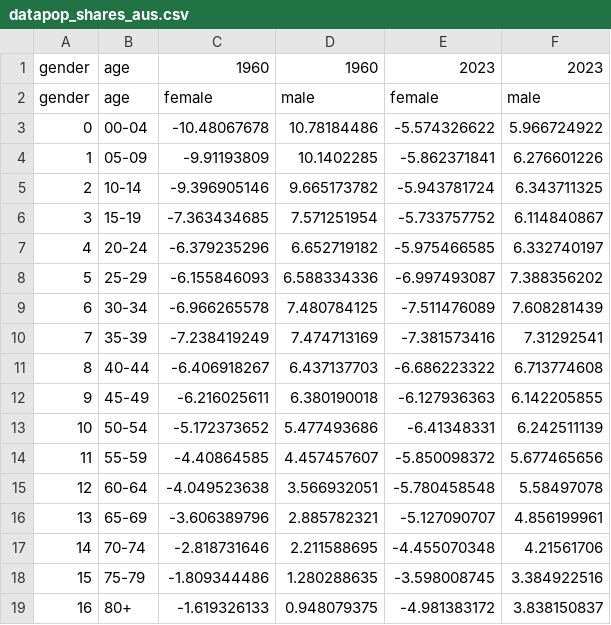
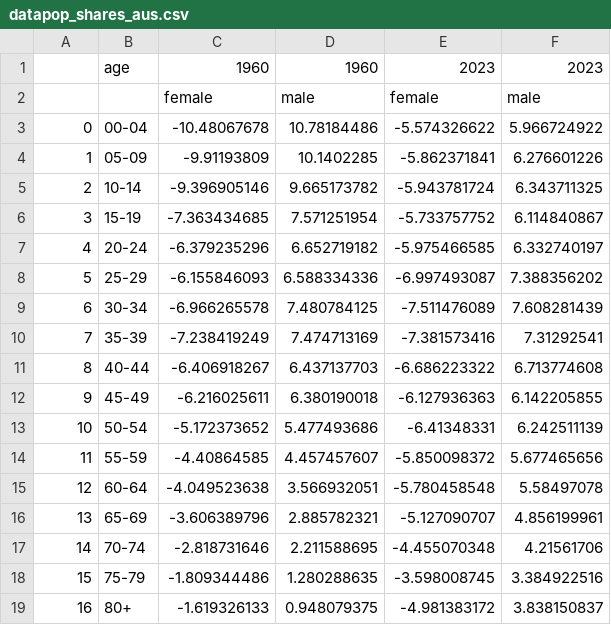
Before and after one commit to QuantEcon/africa-summer-course-2024, a CSV file: exercises/day-01/datapop_shares_aus.csv, drawn as a sheet.

Commit message:
adjust csv for mulitlevel header

```diff
--- a/exercises/day-01/datapop_shares_aus.csv
+++ b/exercises/day-01/datapop_shares_aus.csv
@@ -1,3 +1,3 @@
-gender,age,1960,1960,2023,2023
-gender,age,female,male,female,male
+,age,1960,1960,2023,2023
+,,female,male,female,male
 0,00-04,-10.48067678,10.78184486,-5.574326622,5.966724922
```
